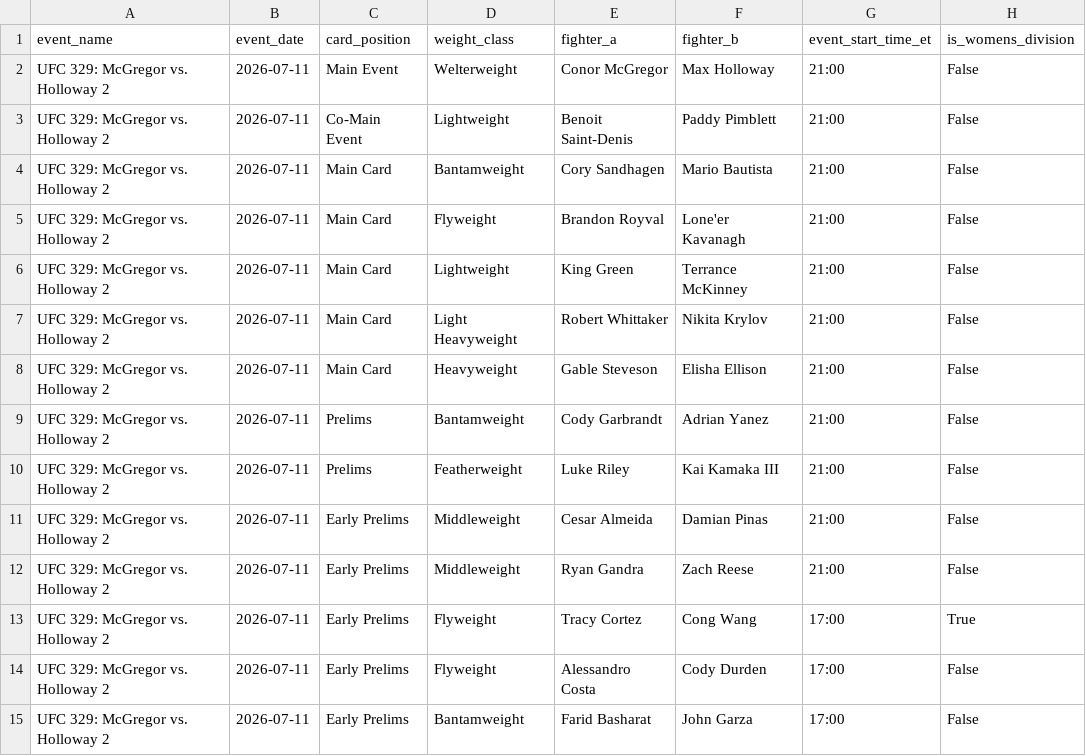
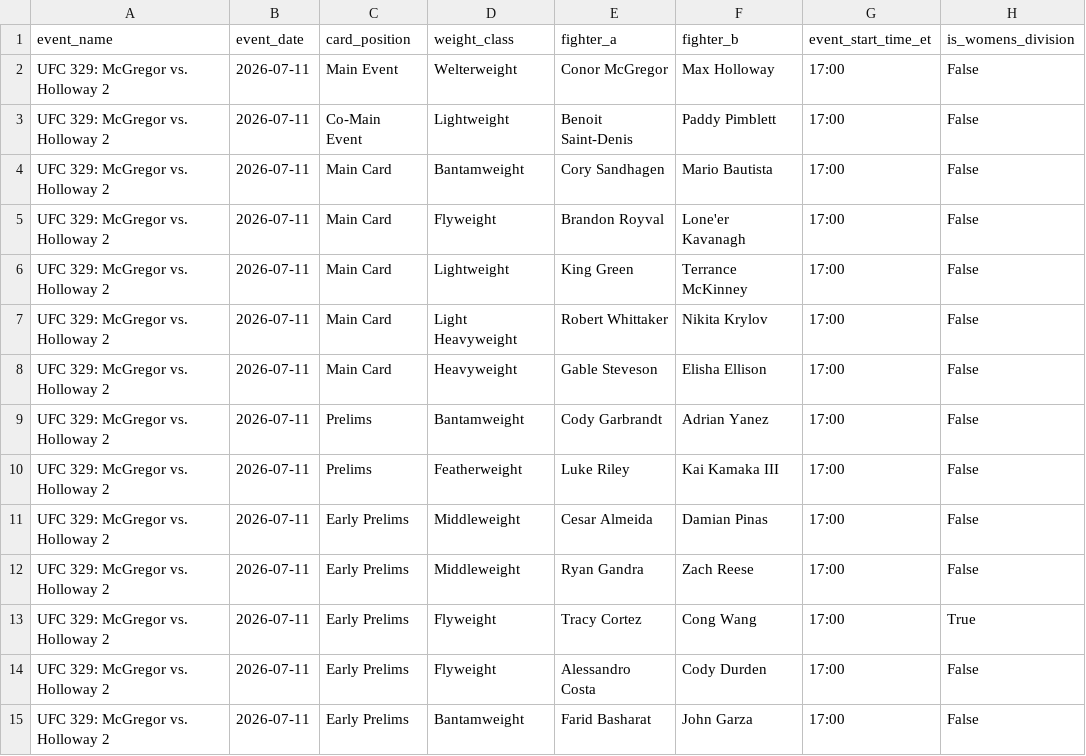
Before and after one commit to sb98park/ufc-edge-finder, a CSV file: data/fight_cards.csv, drawn as a sheet.

```diff
--- a/data/fight_cards.csv
+++ b/data/fight_cards.csv
@@ -1,13 +1,13 @@
 event_name,event_date,card_position,weight_class,fighter_a,fighter_b,event_start_time_et,is_womens_division
-UFC 329: McGregor vs. Holloway 2,2026-07-11,Main Event,Welterweight,Conor McGregor,Max Holloway,21:00,False
-UFC 329: McGregor vs. Holloway 2,2026-07-11,Co-Main Event,Lightweight,Benoit Saint-Denis,Paddy Pimblett,21:00,False
-UFC 329: McGregor vs. Holloway 2,2026-07-11,Main Card,Bantamweight,Cory Sandhagen,Mario Bautista,21:00,False
-UFC 329: McGregor vs. Holloway 2,2026-07-11,Main Card,Flyweight,Brandon Royval,Lone'er Kavanagh,21:00,False
-UFC 329: McGregor vs. Holloway 2,2026-07-11,Main Card,Lightweight,King Green,Terrance McKinney,21:00,False
-UFC 329: McGregor vs. Holloway 2,2026-07-11,Main Card,Light Heavyweight,Robert Whittaker,Nikita Krylov,21:00,False
-UFC 329: McGregor vs. Holloway 2,2026-07-11,Main Card,Heavyweight,Gable Steveson,Elisha Ellison,21:00,False
-UFC 329: McGregor vs. Holloway 2,2026-07-11,Prelims,Bantamweight,Cody Garbrandt,Adrian Yanez,21:00,False
-UFC 329: McGregor vs. Holloway 2,2026-07-11,Prelims,Featherweight,Luke Riley,Kai Kamaka III,21:00,False
-UFC 329: McGregor vs. Holloway 2,2026-07-11,Early Prelims,Middleweight,Cesar Almeida,Damian Pinas,21:00,False
-UFC 329: McGregor vs. Holloway 2,2026-07-11,Early Prelims,Middleweight,Ryan Gandra,Zach Reese,21:00,False
+UFC 329: McGregor vs. Holloway 2,2026-07-11,Main Event,Welterweight,Conor McGregor,Max Holloway,17:00,False
+UFC 329: McGregor vs. Holloway 2,2026-07-11,Co-Main Event,Lightweight,Benoit Saint-Denis,Paddy Pimblett,17:00,False
+UFC 329: McGregor vs. Holloway 2,2026-07-11,Main Card,Bantamweight,Cory Sandhagen,Mario Bautista,17:00,False
+UFC 329: McGregor vs. Holloway 2,2026-07-11,Main Card,Flyweight,Brandon Royval,Lone'er Kavanagh,17:00,False
+UFC 329: McGregor vs. Holloway 2,2026-07-11,Main Card,Lightweight,King Green,Terrance McKinney,17:00,False
+UFC 329: McGregor vs. Holloway 2,2026-07-11,Main Card,Light Heavyweight,Robert Whittaker,Nikita Krylov,17:00,False
+UFC 329: McGregor vs. Holloway 2,2026-07-11,Main Card,Heavyweight,Gable Steveson,Elisha Ellison,17:00,False
+UFC 329: McGregor vs. Holloway 2,2026-07-11,Prelims,Bantamweight,Cody Garbrandt,Adrian Yanez,17:00,False
+UFC 329: McGregor vs. Holloway 2,2026-07-11,Prelims,Featherweight,Luke Riley,Kai Kamaka III,17:00,False
+UFC 329: McGregor vs. Holloway 2,2026-07-11,Early Prelims,Middleweight,Cesar Almeida,Damian Pinas,17:00,False
+UFC 329: McGregor vs. Holloway 2,2026-07-11,Early Prelims,Middleweight,Ryan Gandra,Zach Reese,17:00,False
 UFC 329: McGregor vs. Holloway 2,2026-07-11,Early Prelims,Flyweight,Tracy Cortez,Cong Wang,17:00,True
```
Also changed, not shown: data/future_cards.csv, data/predictions_log.csv, 3 other files.
